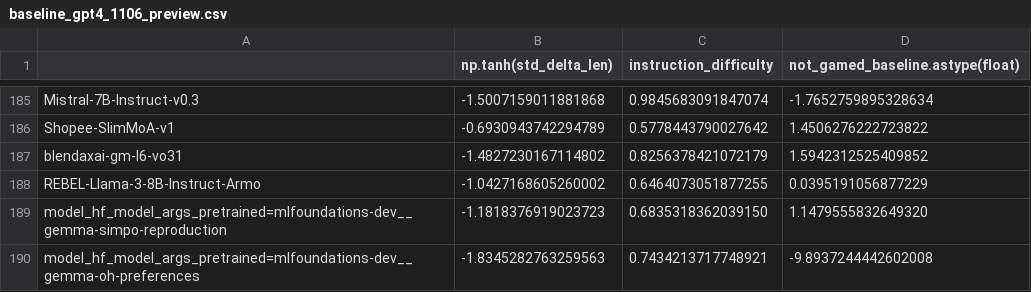
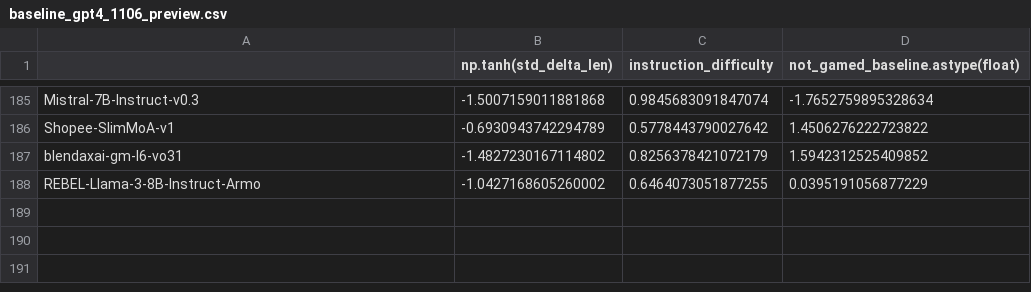
Before and after one commit to penfever/evalchemy, a CSV file: eval/chat_benchmarks/alpaca_eval/src/alpaca_eval/metrics/weights/weighted_alpaca_eval_gpt4_turbo/length_controlled_v1/baseline_gpt4_1106_preview.csv, drawn as a sheet; only a part is shown, gaps mark what is left out.

```diff
--- a/eval/chat_benchmarks/alpaca_eval/src/alpaca_eval/metrics/weights/weighted_alpaca_eval_gpt4_turbo/length_controlled_v1/baseline_gpt4_1106_preview.csv
+++ b/eval/chat_benchmarks/alpaca_eval/src/alpaca_eval/metrics/weights/weighted_alpaca_eval_gpt4_turbo/length_controlled_v1/baseline_gpt4_1106_preview.csv
@@ -188,3 +188 @@ blendaxai-gm-l6-vo31,-1.4827230167114802,0.8256378421072179,1.5942312525409852
 REBEL-Llama-3-8B-Instruct-Armo,-1.0427168605260002,0.6464073051877255,0.0395191056877229
-model_hf_model_args_pretrained=mlfoundations-dev__gemma-simpo-reproduction,-1.1818376919023723,0.6835318362039150,1.1479555832649320
-model_hf_model_args_pretrained=mlfoundations-dev__gemma-oh-preferences,-1.8345282763259563,0.7434213717748921,-9.8937244442602008
```
Also changed, not shown: eval/chat_benchmarks/alpaca_eval/src/alpaca_eval/leaderboards/data_AlpacaEval_2/weighted_alpaca_eval_gpt4_turbo_leaderboard.csv, 3 other files.
